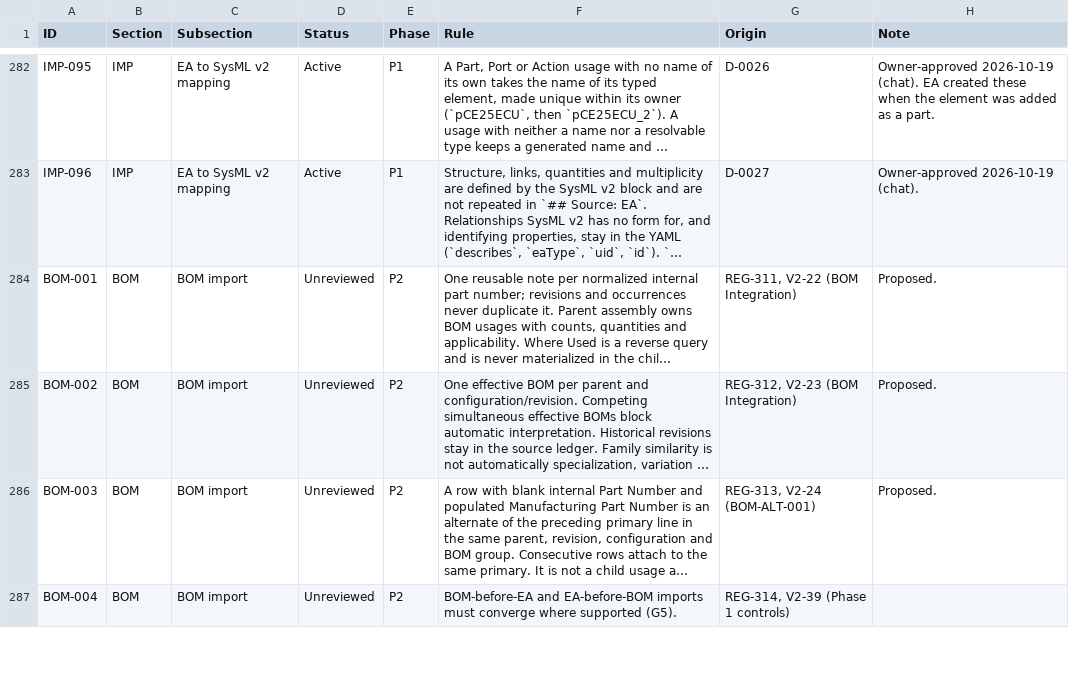
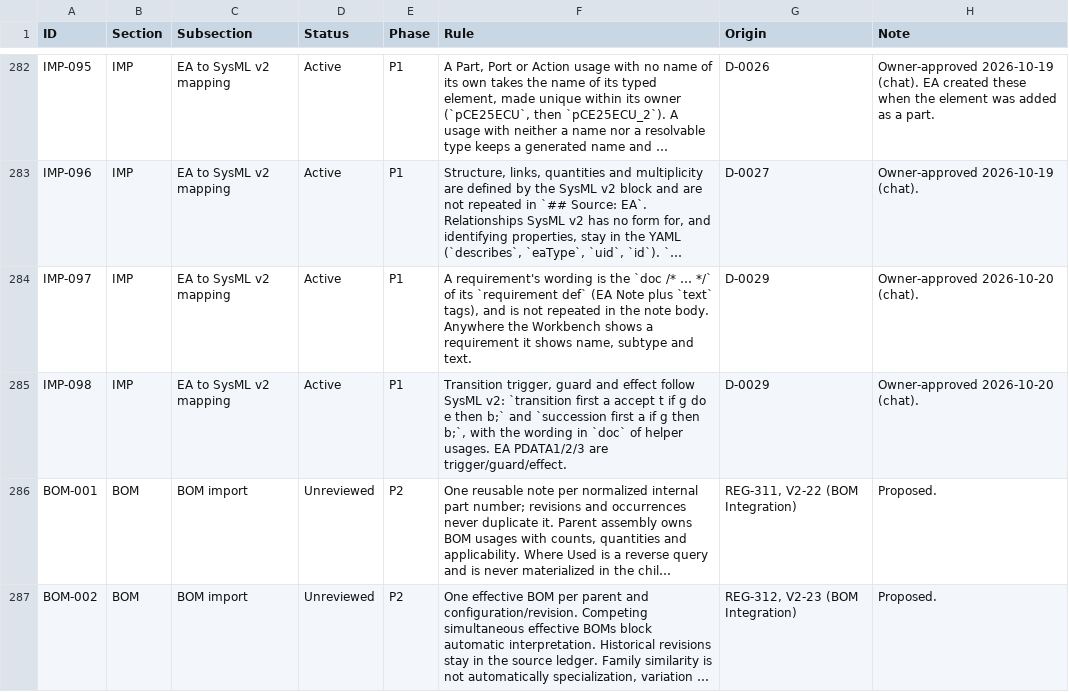
Before and after one commit to spencerskelly/MDSE_v2, a CSV file: governance/register/rules-register.csv, drawn as a sheet; only a part is shown, gaps mark what is left out; the shorter side is filled out with more unchanged rows; long unchanged cells end in …; the diff names each change by its address in the sheet, - before the commit and + after, or states it on an @@ line.

```diff
--- a/governance/register/rules-register.csv
+++ b/governance/register/rules-register.csv
+row 284: IMP-097 | IMP | EA to SysML v2 mapping | Active | P1 | A requirement's wording is the `doc /* … */` of its `requirement def` (EA Note plus `text` tags), and is not repeated in the note body. Anywhere the Workbench shows a requirement it shows name, subtype and text. | D-0029 | Owner-approved 2026-10-20 (chat).
+row 285: IMP-098 | IMP | EA to SysML v2 mapping | Active | P1 | Transition trigger, guard and effect follow SysML v2: `transition first a accept t if g do e then b;` and `succession first a if g then b;`, with the wording in `doc` of helper usages. EA PDATA1/2/3 are trigger/guard/effect. | D-0029 | Owner-approved 2026-10-20 (chat).
```
Also changed, not shown: 21 other files.
